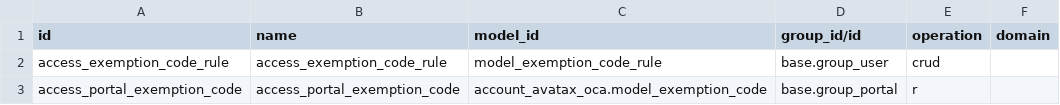
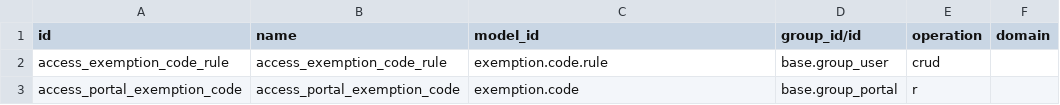
Before and after one commit to ursais/account-fiscal-rule, a CSV file: account_avatax_exemption/security/ir.access.csv, drawn as a sheet.

Commit message:
Use technical model names in ir.access.csv.
Odoo 20 ir.access.model_id is sale.order, not model_sale_order.

```diff
--- a/account_avatax_exemption/security/ir.access.csv
+++ b/account_avatax_exemption/security/ir.access.csv
@@ -1,3 +1,3 @@
 id,name,model_id,group_id/id,operation,domain
-access_exemption_code_rule,access_exemption_code_rule,model_exemption_code_rule,base.group_user,crud,
-access_portal_exemption_code,access_portal_exemption_code,account_avatax_oca.model_exemption_code,base.group_portal,r,
+access_exemption_code_rule,access_exemption_code_rule,exemption.code.rule,base.group_user,crud,
+access_portal_exemption_code,access_portal_exemption_code,exemption.code,base.group_portal,r,
```
Also changed, not shown: account_avatax_exemption_base/security/ir.access.csv, account_avatax_oca/security/ir.access.csv, 3 other files.
